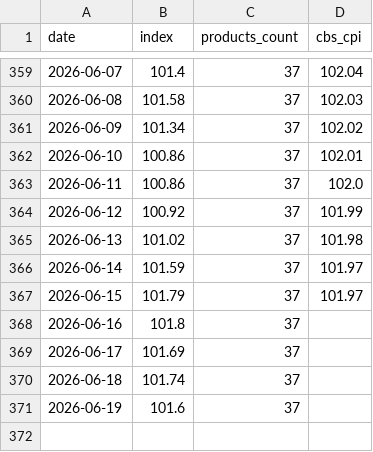
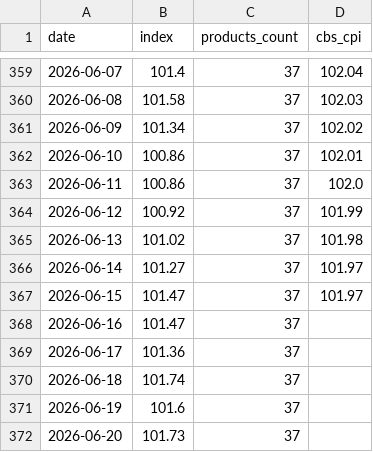
Before and after one commit to samueldratwa-TG/tsarchan-web, a CSV file: public/data/index.csv, drawn as a sheet; only a part is shown, gaps mark what is left out.

```diff
--- a/public/data/index.csv
+++ b/public/data/index.csv
@@ -365,7 +365,8 @@
 2026-06-13,101.02,37,101.98
-2026-06-14,101.59,37,101.97
-2026-06-15,101.79,37,101.97
-2026-06-16,101.8,37,
-2026-06-17,101.69,37,
+2026-06-14,101.27,37,101.97
+2026-06-15,101.47,37,101.97
+2026-06-16,101.47,37,
+2026-06-17,101.36,37,
 2026-06-18,101.74,37,
 2026-06-19,101.6,37,
+2026-06-20,101.73,37,
```
Also changed, not shown: public/data/daily_prices.csv, 3 other files.
